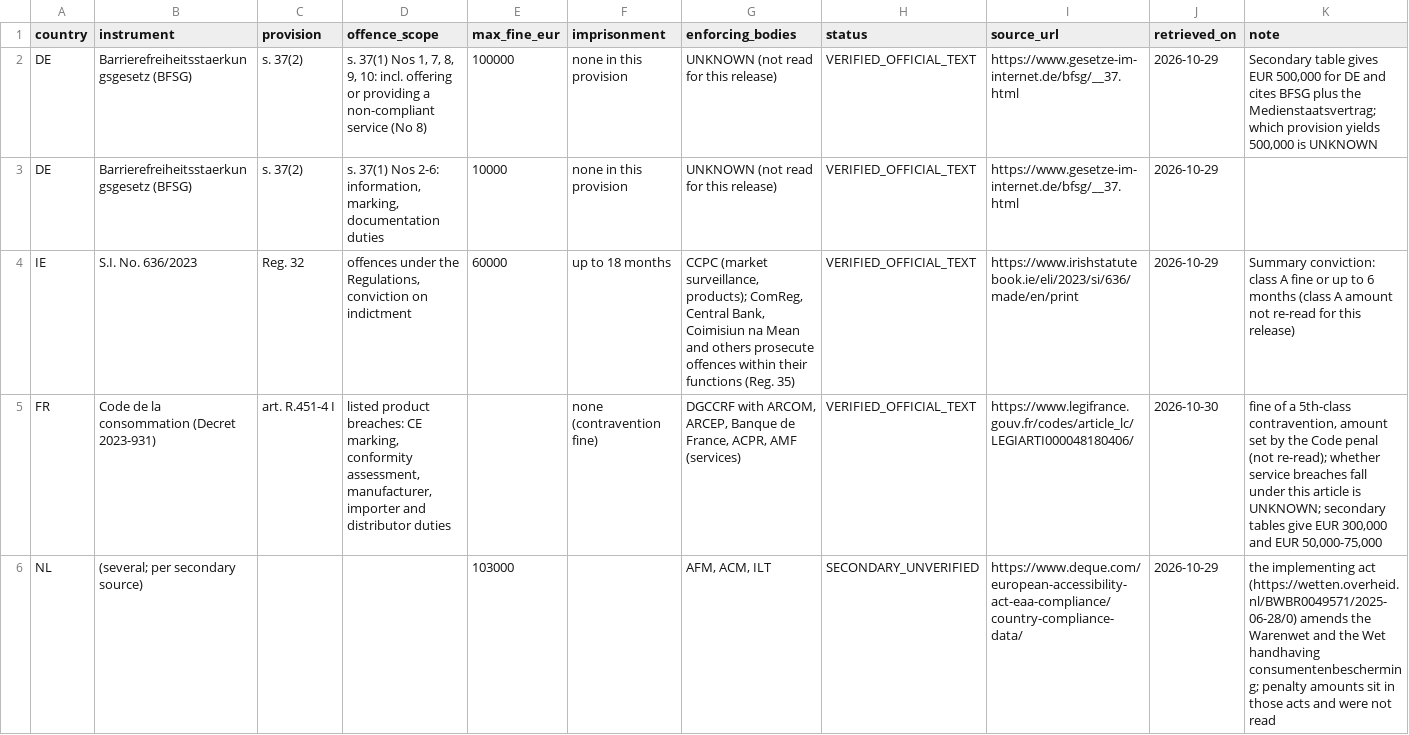
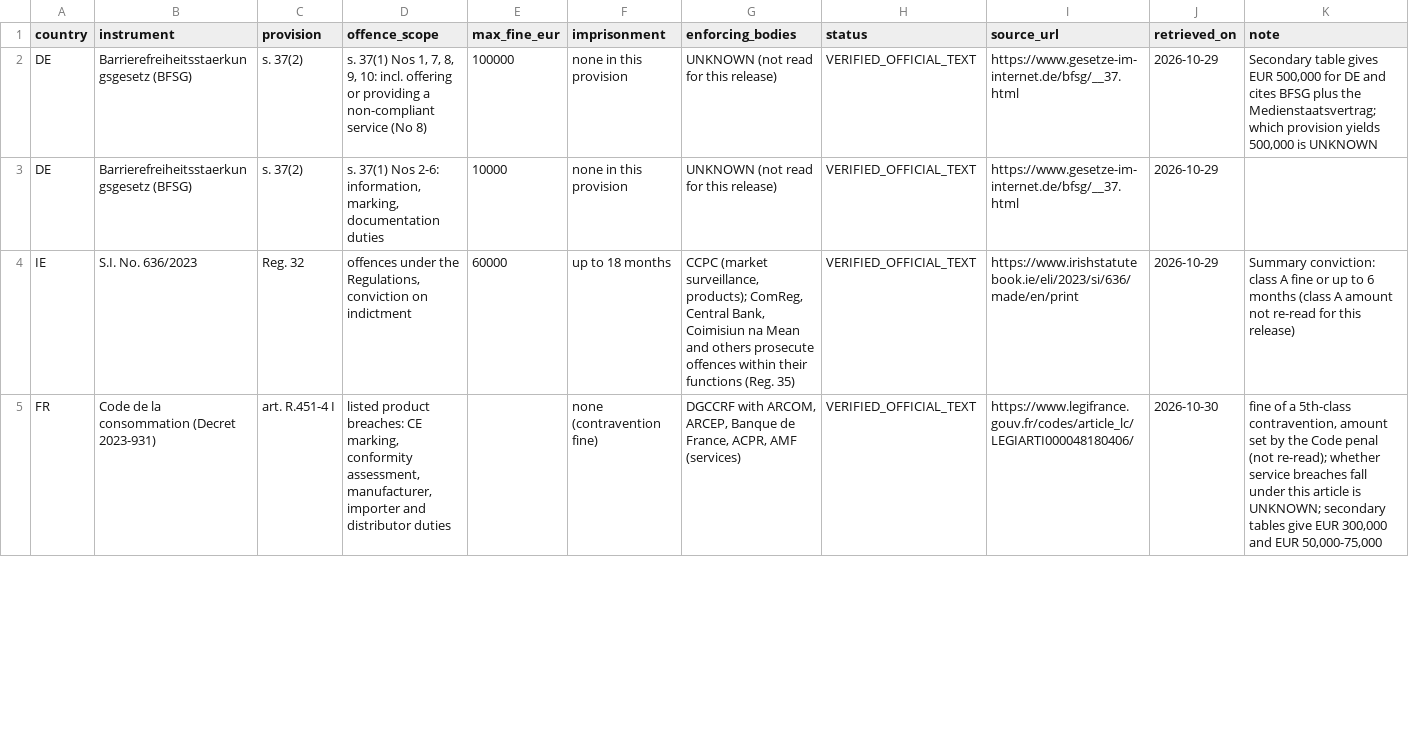
Before and after one commit to galaxyaek7-del/openclaw-factory, a CSV file: data_products/releases/eaa-penalty-register/2026-10-30/eaa_penalty_register.csv, drawn as a sheet; only a part is shown; the diff covers the shown part only.

```diff
--- a/data_products/releases/eaa-penalty-register/2026-10-30/eaa_penalty_register.csv
+++ b/data_products/releases/eaa-penalty-register/2026-10-30/eaa_penalty_register.csv
@@ -5,2 +5 @@ IE,S.I. No. 636/2023,Reg. 32,"offences under the Regulations, conviction on indi
 FR,Code de la consommation (Decret 2023-931),art. R.451-4 I,"listed product breaches: CE marking, conformity assessment, manufacturer, importer and distributor duties",,none (contravention fine),"DGCCRF with ARCOM, ARCEP, Banque de France, ACPR, AMF (services)",VERIFIED_OFFICIAL_TEXT,https://www.legifrance.gouv.fr/codes/article_lc/LEGIARTI000048180406/,2026-10-30,"fine of a 5th-class contravention, amount set by the Code penal (not re-read); whether service breaches fall under this article is UNKNOWN; secondary tables give EUR 300,000 and EUR 50,000-75,000"
-NL,(several; per secondary source),,,103000,,"AFM, ACM, ILT",SECONDARY_UNVERIFIED,https://www.deque.com/european-accessibility-act-eaa-compliance/country-compliance-data/,2026-10-29,the implementing act (https://wetten.overheid.nl/BWBR0049571/2025-06-28/0) amends the Warenwet and the Wet handhaving consumentenbescherming; penalty amounts sit in those acts and were not read
```
Also changed, not shown: 1 added row elsewhere in this file, 5 other files.
